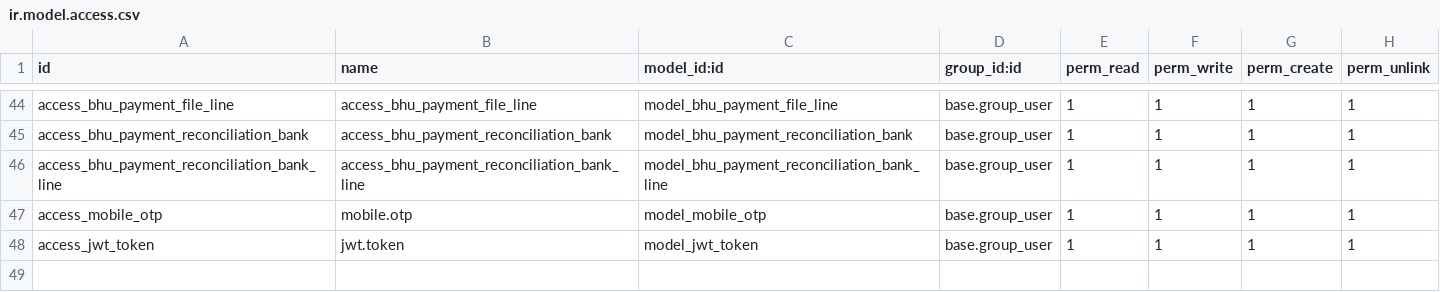
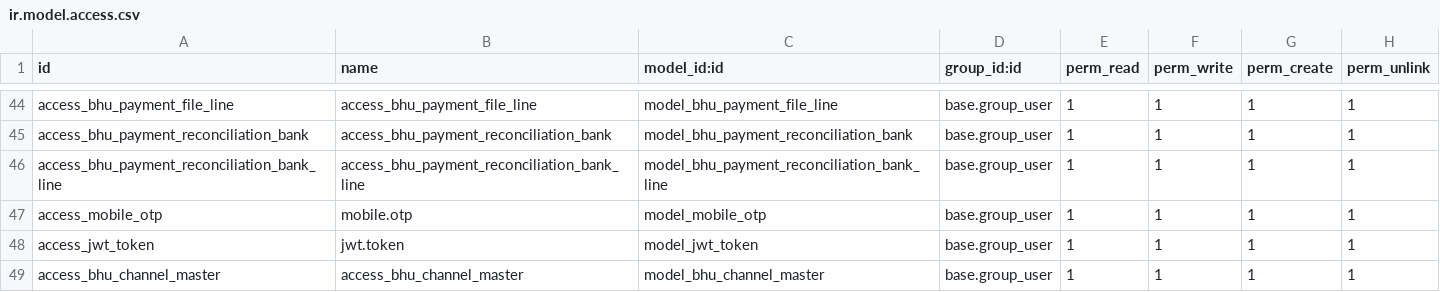
Before and after one commit to saurabhipro/bhuarjan_addons, a CSV file: bhuarjan/security/ir.model.access.csv, drawn as a sheet; only a part is shown, gaps mark what is left out; the diff names each change by its address in the sheet, - before the commit and + after, or states it on an @@ line.

Commit message:
Channel Master

```diff
--- a/bhuarjan/security/ir.model.access.csv
+++ b/bhuarjan/security/ir.model.access.csv
+row 49: access_bhu_channel_master | access_bhu_channel_master | model_bhu_channel_master | base.group_user | 1 | 1 | 1 | 1
```
